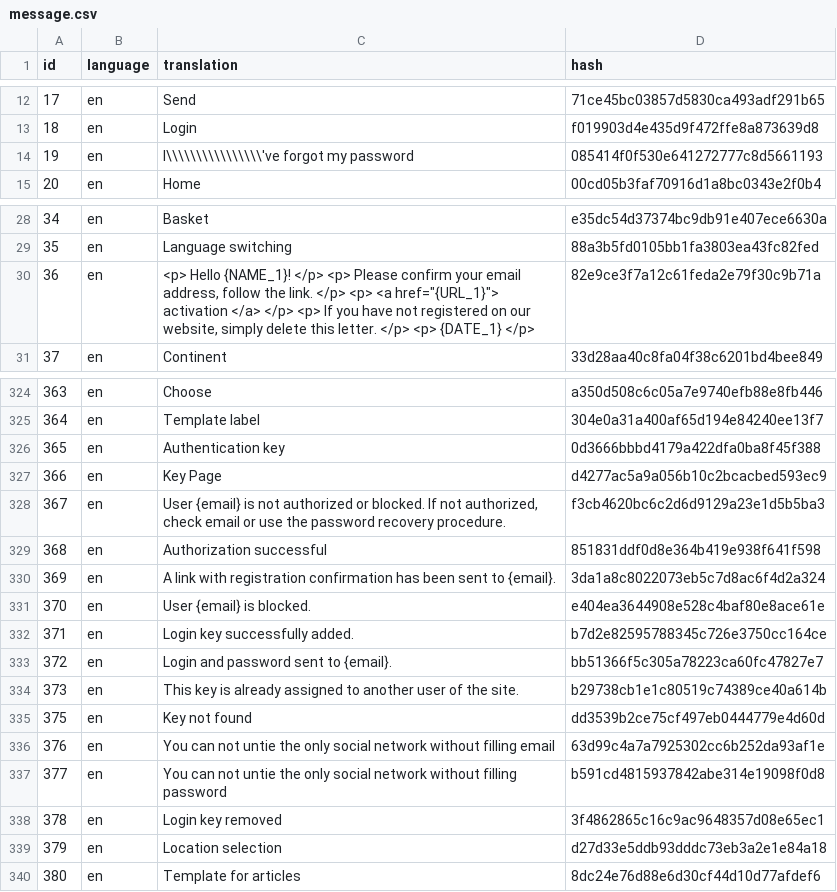
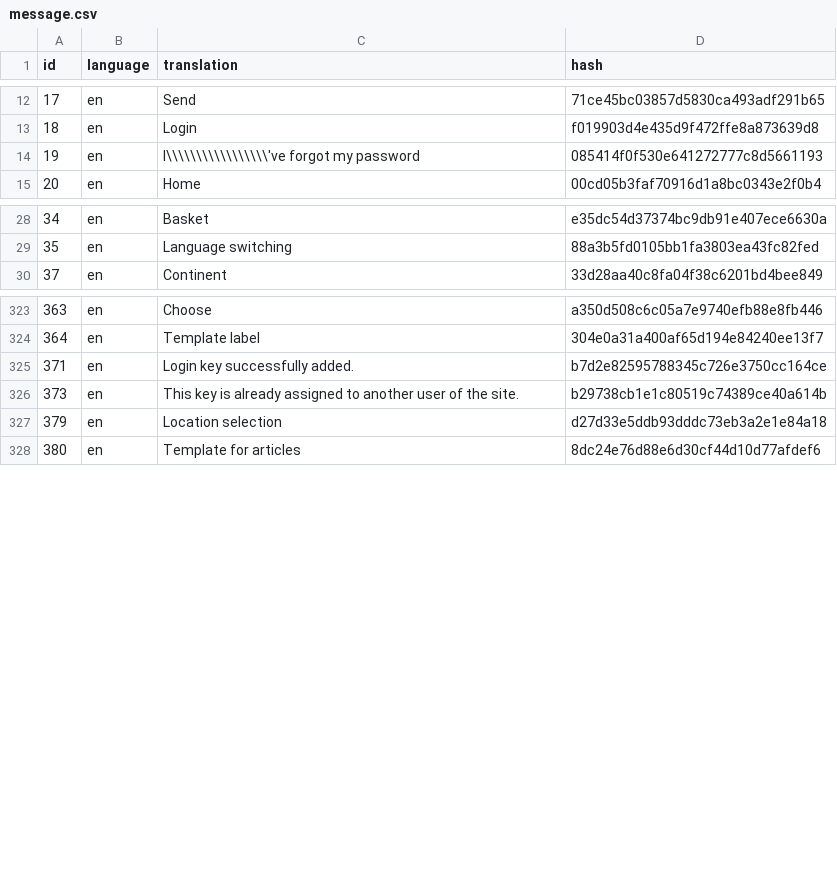
Before and after one commit to phpnt/yii2-cms, a CSV file: console/migrations/csv/message.csv, drawn as a sheet; only a part is shown, gaps mark what is left out; the diff covers the shown part only.

```diff
--- a/console/migrations/csv/message.csv
+++ b/console/migrations/csv/message.csv
@@ -13,3 +13,3 @@ id;language;translation;hash
 18;en;Login;f019903d4e435d9f472ffe8a873639d8
-19;en;"I\\\\\\\\\\\\\\\\'ve forgot my password";085414f0f530e641272777c8d5661193
+19;en;"I\\\\\\\\\\\\\\\\\'ve forgot my password";085414f0f530e641272777c8d5661193
 20;en;Home;00cd05b3faf70916d1a8bc0343e2f0b4
@@ -29,3 +29,2 @@ id;language;translation;hash
 35;en;"Language switching";88a3b5fd0105bb1fa3803ea43fc82fed
-36;en;"<p> Hello {NAME_1}! </p> <p> Please confirm your email address, follow the link. </p> <p> <a href=""{URL_1}""> activation </a> </p> <p> If you have not registered on our website, simply delete this letter. </p> <p> {DATE_1} </p>";82e9ce3f7a12c61feda2e79f30c9b71a
 37;en;Continent;33d28aa40c8fa04f38c6201bd4bee849
@@ -327,15 +326,4 @@ id;language;translation;hash
 364;en;"Template label";304e0a31a400af65d194e84240ee13f7
-365;en;"Authentication key";0d3666bbbd4179a422dfa0ba8f45f388
-366;en;"Key Page";d4277ac5a9a056b10c2bcacbed593ec9
-367;en;"User {email} is not authorized or blocked. If not authorized, check email or use the password recovery procedure.";f3cb4620bc6c2d6d9129a23e1d5b5ba3
-368;en;"Authorization successful";851831ddf0d8e364b419e938f641f598
-369;en;"A link with registration confirmation has been sent to {email}.";3da1a8c8022073eb5c7d8ac6f4d2a324
-370;en;"User {email} is blocked.";e404ea3644908e528c4baf80e8ace61e
 371;en;"Login key successfully added.";b7d2e82595788345c726e3750cc164ce
-372;en;"Login and password sent to {email}.";bb51366f5c305a78223ca60fc47827e7
 373;en;"This key is already assigned to another user of the site.";b29738cb1e1c80519c74389ce40a614b
-375;en;"Key not found";dd3539b2ce75cf497eb0444779e4d60d
-376;en;"You can not untie the only social network without filling email";63d99c4a7a7925302cc6b252da93af1e
-377;en;"You can not untie the only social network without filling password";b591cd4815937842abe314e19098f0d8
-378;en;"Login key removed";3f4862865c16c9ac9648357d08e65ec1
 379;en;"Location selection";d27d33e5ddb93dddc73eb3a2e1e84a18
```
Also changed, not shown: 9 added rows and 2 edited cells elsewhere in this file, console/migrations/csv/document.csv, console/migrations/csv/geo_country.csv, 38 other files.
